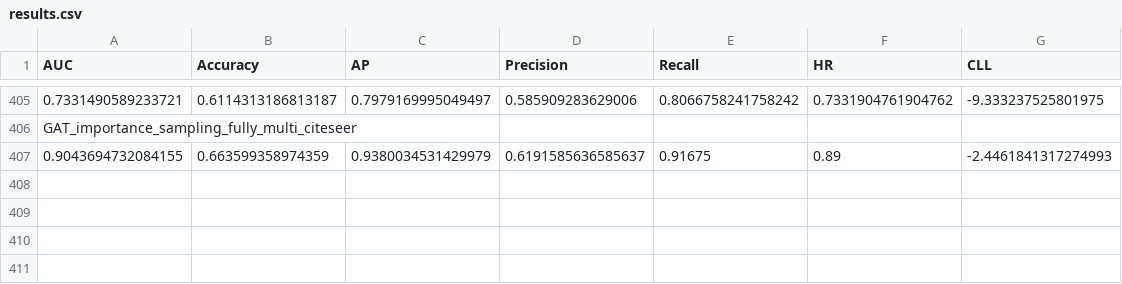
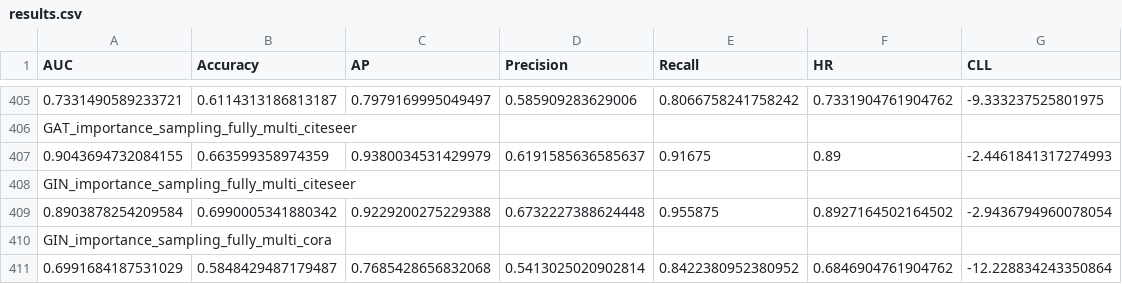
Before and after one commit to parmisnaddaf/LP_inductive_learning, a CSV file: results_csv/results.csv, drawn as a sheet; only a part is shown, gaps mark what is left out.

```diff
--- a/results_csv/results.csv
+++ b/results_csv/results.csv
@@ -407 +407,5 @@ GAT_importance_sampling_fully_multi_citeseer,,,,,,
 0.9043694732084155,0.663599358974359,0.9380034531429979,0.6191585636585637,0.91675,0.89,-2.4461841317274993
+GIN_importance_sampling_fully_multi_citeseer,,,,,,
+0.8903878254209584,0.6990005341880342,0.9229200275229388,0.6732227388624448,0.955875,0.8927164502164502,-2.9436794960078054
+GIN_importance_sampling_fully_multi_cora,,,,,,
+0.6991684187531029,0.5848429487179487,0.7685428656832068,0.5413025020902814,0.8422380952380952,0.6846904761904762,-12.228834243350864
```
Also changed, not shown: results_csv/results_CLL.csv, 3 other files.
